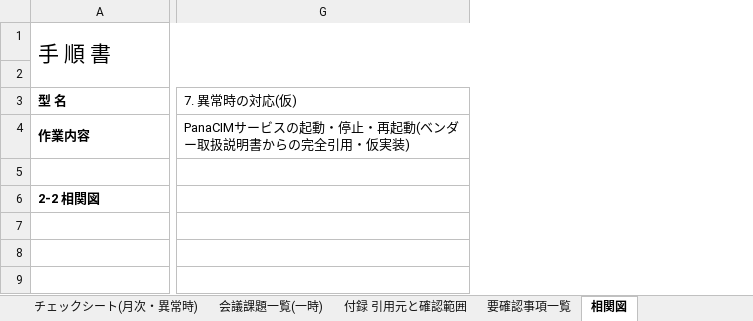
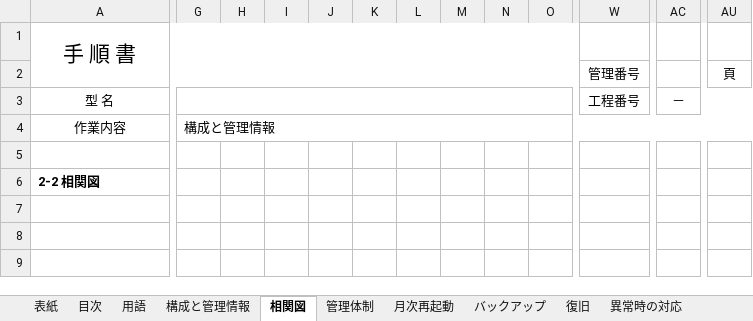
Before and after one commit to nk-shino/work_vault, an Excel workbook: workvault-sync/10_業務全般/PanaCIM_LNB/01_成果物/20261015_管理手順書案/Pana-CIM管理手順書案_未承認.xlsx, sheet 相関図, drawn as a sheet; only a part is shown, gaps mark what is left out; values as stored, in another font and other column widths than the file's, no borders; charts and pictures not drawn; removed rows and columns are numbered as before the commit, all else as after; rows hold the shown columns only; the diff covers the shown part only; the diff names each change by its address in the sheet, - before the commit and + after, or states it on an @@ line.

```diff
--- a/workvault-sync/10_業務全般/PanaCIM_LNB/01_成果物/20261015_管理手順書案/Pana-CIM管理手順書案_未承認.xlsx (sheet 相関図)
+++ b/workvault-sync/10_業務全般/PanaCIM_LNB/01_成果物/20261015_管理手順書案/Pana-CIM管理手順書案_未承認.xlsx (sheet 相関図)
-column G, rows 3-4: 7. 異常時の対応(仮) | PanaCIMサービスの起動・停止・再起動(ベンダー取扱説明書からの完全引用・仮実装)
+column G, row 4: 構成と管理情報
+column H, empty
+column I, empty
+column J, empty
+column K, empty
+column L, empty
+column M, empty
+column N, empty
+column O, empty
+column W, rows 2-3: 管理番号 | 工程番号
+column AC, row 3: －
+column AU, row 2: 頁
-A1 alignment: left
+A1 alignment: center
-row 2: (empty)
+row 2:  |  |  |  |  |  |  |  |  |  | 管理番号 |  | 頁
@@ A3:A4 alignment: left → center, bold: on → off @@
```
Also changed, not shown: 29 added columns elsewhere in this sheet, other sheet tabs, charts or pictures, workvault-sync/10_業務全般/PanaCIM_LNB/01_成果物/20261015_管理手順書案/LNB管理手順書案_未承認.xlsx, 1 other file.
